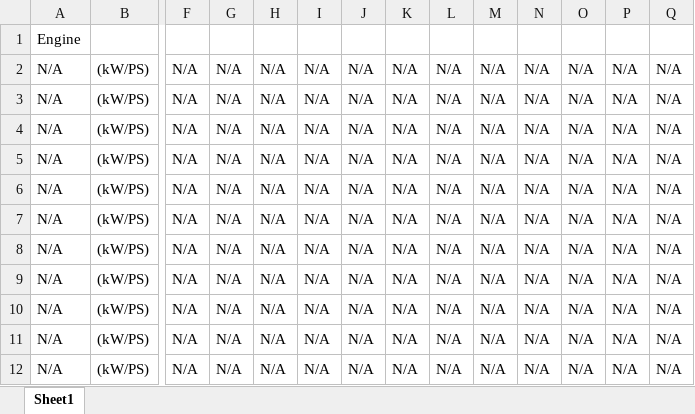
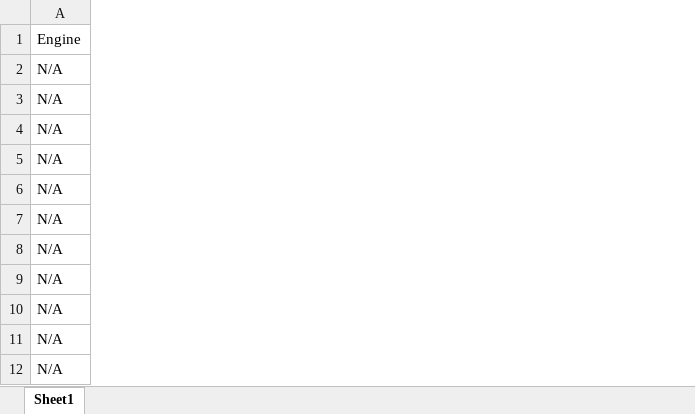
Before and after one commit to ahmedkhan753/Python-Automation, an Excel workbook: excel/output.xlsx, sheet Sheet1, drawn as a sheet; only a part is shown, gaps mark what is left out; values as stored, in another font and other column widths than the file's, no borders; conditional formats not drawn; the diff covers the shown part only; the diff names each change by its address in the sheet, - before the commit and + after, or states it on an @@ line.

Commit message:
removed the uneccessary columns

```diff
--- a/excel/output.xlsx (sheet Sheet1)
+++ b/excel/output.xlsx (sheet Sheet1)
-column B, rows 2-12: all (kW/PS)
-column F, rows 2-12: all N/A
-column G, rows 2-12: all N/A
-column H, rows 2-12: all N/A
-column I, rows 2-12: all N/A
-column J, rows 2-12: all N/A
-column K, rows 2-12: all N/A
-column L, rows 2-12: all N/A
-column M, rows 2-12: all N/A
-column N, rows 2-12: all N/A
-column O, rows 2-12: all N/A
-column P, rows 2-12: all N/A
-column Q, rows 2-12: all N/A
```
Also changed, not shown: 7 removed columns elsewhere in this sheet, 3 other files.
